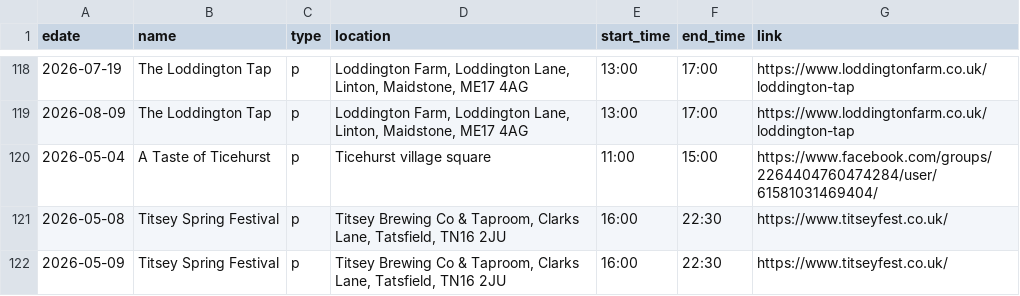
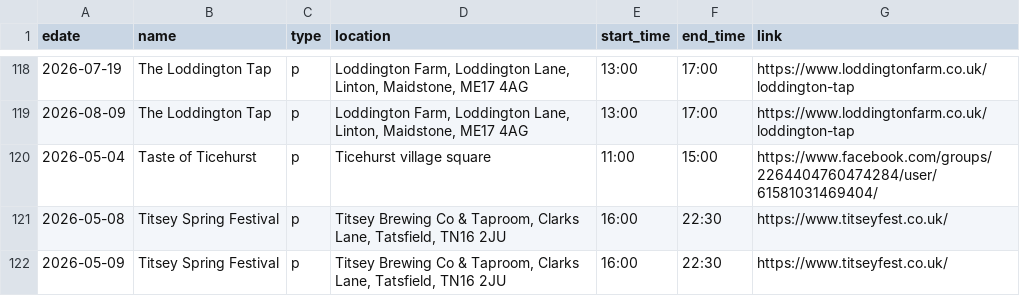
Before and after one commit to sela/amthuc-viet, a CSV file: _data/event.csv, drawn as a sheet; only a part is shown, gaps mark what is left out.

Commit message:
Update event.csv

```diff
--- a/_data/event.csv
+++ b/_data/event.csv
@@ -119,3 +119,3 @@ edate,name,type,location,start_time,end_time,link
 2026-08-09,"The Loddington Tap",p,"Loddington Farm, Loddington Lane, Linton, Maidstone, ME17 4AG","13:00","17:00","https://www.loddingtonfarm.co.uk/loddington-tap"
-2026-05-04,"A Taste of Ticehurst",p,"Ticehurst village square","11:00","15:00","https://www.facebook.com/groups/2264404760474284/user/61581031469404/"
+2026-05-04,"Taste of Ticehurst",p,"Ticehurst village square","11:00","15:00","https://www.facebook.com/groups/2264404760474284/user/61581031469404/"
 2026-05-08,"Titsey Spring Festival",p,"Titsey Brewing Co & Taproom, Clarks Lane, Tatsfield, TN16 2JU","16:00","22:30","https://www.titseyfest.co.uk/"
```
